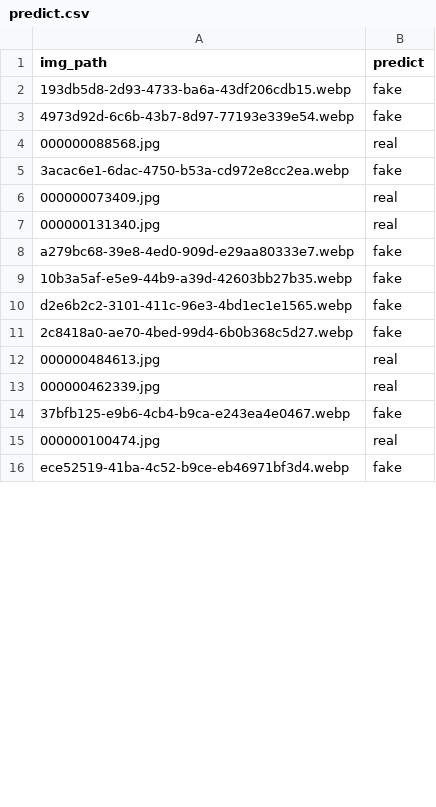
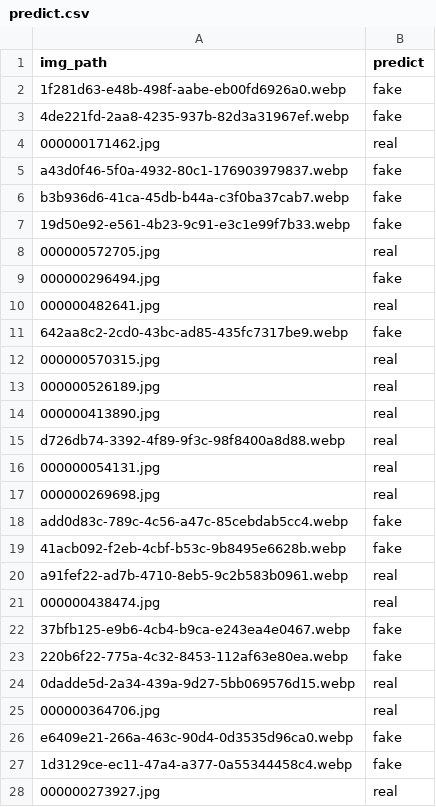
Before and after one commit to vohoaidanh/AI-Generated-Image-Discriminator, a CSV file: predict.csv, drawn as a sheet; only a part is shown; the diff covers the shown part only.

```diff
--- a/predict.csv
+++ b/predict.csv
@@ -1,16 +1,28 @@
 img_path,predict
-193db5d8-2d93-4733-ba6a-43df206cdb15.webp,fake
-4973d92d-6c6b-43b7-8d97-77193e339e54.webp,fake
-000000088568.jpg,real
-3acac6e1-6dac-4750-b53a-cd972e8cc2ea.webp,fake
-000000073409.jpg,real
-000000131340.jpg,real
-a279bc68-39e8-4ed0-909d-e29aa80333e7.webp,fake
-10b3a5af-e5e9-44b9-a39d-42603bb27b35.webp,fake
-d2e6b2c2-3101-411c-96e3-4bd1ec1e1565.webp,fake
-2c8418a0-ae70-4bed-99d4-6b0b368c5d27.webp,fake
-000000484613.jpg,real
-000000462339.jpg,real
+1f281d63-e48b-498f-aabe-eb00fd6926a0.webp,fake
+4de221fd-2aa8-4235-937b-82d3a31967ef.webp,fake
+000000171462.jpg,real
+a43d0f46-5f0a-4932-80c1-176903979837.webp,fake
+b3b936d6-41ca-45db-b44a-c3f0ba37cab7.webp,fake
+19d50e92-e561-4b23-9c91-e3c1e99f7b33.webp,fake
+000000572705.jpg,real
+000000296494.jpg,fake
+000000482641.jpg,real
+642aa8c2-2cd0-43bc-ad85-435fc7317be9.webp,fake
+000000570315.jpg,real
+000000526189.jpg,real
+000000413890.jpg,real
+d726db74-3392-4f89-9f3c-98f8400a8d88.webp,real
+000000054131.jpg,real
+000000269698.jpg,real
+add0d83c-789c-4c56-a47c-85cebdab5cc4.webp,fake
+41acb092-f2eb-4cbf-b53c-9b8495e6628b.webp,fake
+a91fef22-ad7b-4710-8eb5-9c2b583b0961.webp,real
+000000438474.jpg,real
 37bfb125-e9b6-4cb4-b9ca-e243ea4e0467.webp,fake
-000000100474.jpg,real
-ece52519-41ba-4c52-b9ce-eb46971bf3d4.webp,fake
+220b6f22-775a-4c32-8453-112af63e80ea.webp,fake
+0dadde5d-2a34-439a-9d27-5bb069576d15.webp,real
+000000364706.jpg,real
+e6409e21-266a-463c-90d4-0d3535d96ca0.webp,fake
+1d3129ce-ec11-47a4-a377-0a55344458c4.webp,fake
+000000273927.jpg,real
```
Also changed, not shown: 8 added rows and 5 edited cells elsewhere in this file, 8 other files.
